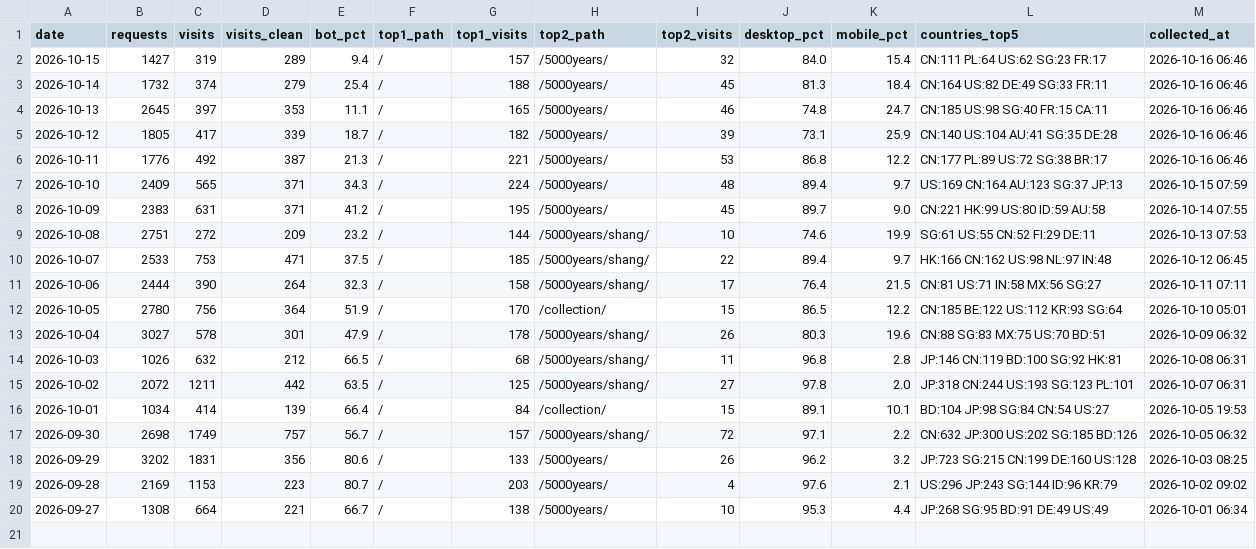
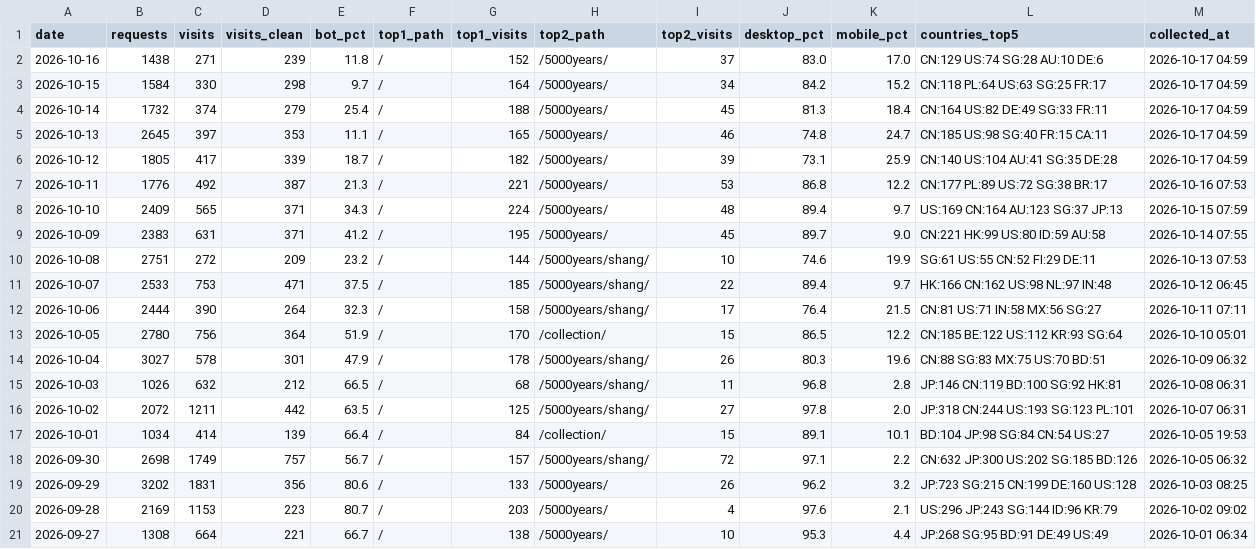
Before and after one commit to GeekBilly/theseventhrealm, a CSV file: 04-市场/03-推广获客/数据回收/站点分析/站点数据.csv, drawn as a sheet.

```diff
--- a/04-市场/03-推广获客/数据回收/站点分析/站点数据.csv
+++ b/04-市场/03-推广获客/数据回收/站点分析/站点数据.csv
@@ -1,7 +1,8 @@
 date,requests,visits,visits_clean,bot_pct,top1_path,top1_visits,top2_path,top2_visits,desktop_pct,mobile_pct,countries_top5,collected_at
-2026-10-15,1427,319,289,9.4,/,157,/5000years/,32,84.0,15.4,CN:111 PL:64 US:62 SG:23 FR:17,2026-10-16 06:46
-2026-10-14,1732,374,279,25.4,/,188,/5000years/,45,81.3,18.4,CN:164 US:82 DE:49 SG:33 FR:11,2026-10-16 06:46
-2026-10-13,2645,397,353,11.1,/,165,/5000years/,46,74.8,24.7,CN:185 US:98 SG:40 FR:15 CA:11,2026-10-16 06:46
-2026-10-12,1805,417,339,18.7,/,182,/5000years/,39,73.1,25.9,CN:140 US:104 AU:41 SG:35 DE:28,2026-10-16 06:46
-2026-10-11,1776,492,387,21.3,/,221,/5000years/,53,86.8,12.2,CN:177 PL:89 US:72 SG:38 BR:17,2026-10-16 06:46
+2026-10-16,1438,271,239,11.8,/,152,/5000years/,37,83.0,17.0,CN:129 US:74 SG:28 AU:10 DE:6,2026-10-17 04:59
+2026-10-15,1584,330,298,9.7,/,164,/5000years/,34,84.2,15.2,CN:118 PL:64 US:63 SG:25 FR:17,2026-10-17 04:59
+2026-10-14,1732,374,279,25.4,/,188,/5000years/,45,81.3,18.4,CN:164 US:82 DE:49 SG:33 FR:11,2026-10-17 04:59
+2026-10-13,2645,397,353,11.1,/,165,/5000years/,46,74.8,24.7,CN:185 US:98 SG:40 FR:15 CA:11,2026-10-17 04:59
+2026-10-12,1805,417,339,18.7,/,182,/5000years/,39,73.1,25.9,CN:140 US:104 AU:41 SG:35 DE:28,2026-10-17 04:59
+2026-10-11,1776,492,387,21.3,/,221,/5000years/,53,86.8,12.2,CN:177 PL:89 US:72 SG:38 BR:17,2026-10-16 07:53
 2026-10-10,2409,565,371,34.3,/,224,/5000years/,48,89.4,9.7,US:169 CN:164 AU:123 SG:37 JP:13,2026-10-15 07:59
```
Also changed, not shown: 11-运营/data/cf-security.csv, 11-运营/data/deepseek-balance.csv, 45 other files.
